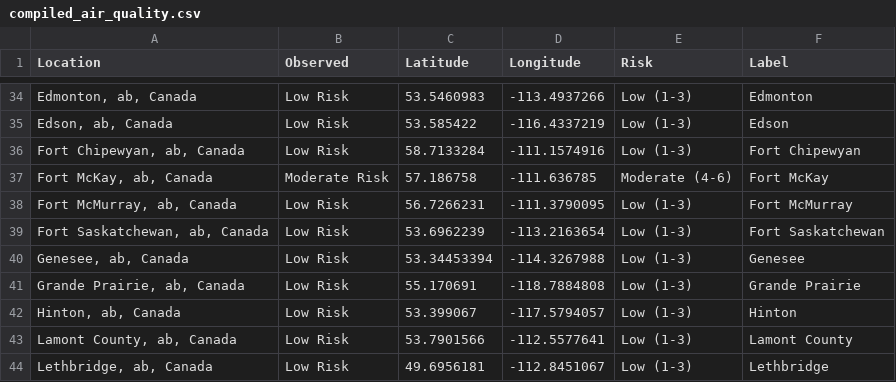
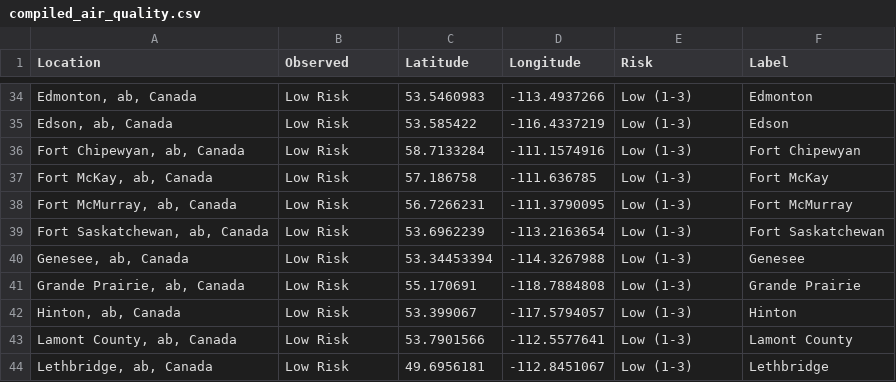
Before and after one commit to jagius/cda-air-quality-compiler, a CSV file: docs/compiled_air_quality.csv, drawn as a sheet; only a part is shown, gaps mark what is left out.

```diff
--- a/docs/compiled_air_quality.csv
+++ b/docs/compiled_air_quality.csv
@@ -36,3 +36,3 @@ Location,Observed,Latitude,Longitude,Risk,Label
 "Fort Chipewyan, ab, Canada",Low Risk,58.7133284,-111.1574916,Low (1-3),Fort Chipewyan
-"Fort McKay, ab, Canada",Moderate Risk,57.186758,-111.636785,Moderate (4-6),Fort McKay
+"Fort McKay, ab, Canada",Low Risk,57.186758,-111.636785,Low (1-3),Fort McKay
 "Fort McMurray, ab, Canada",Low Risk,56.7266231,-111.3790095,Low (1-3),Fort McMurray
```
Also changed, not shown: docs/active_fires.csv, docs/active_fires_ab.csv, 8 other files.
